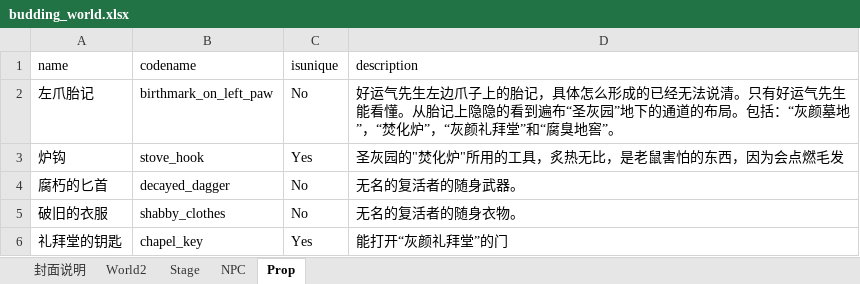
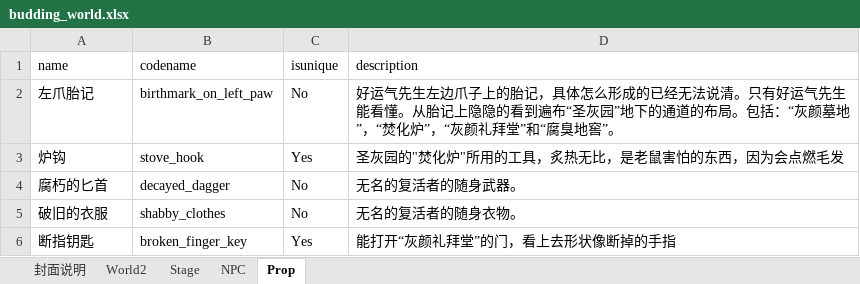
Before and after one commit to yanghanggit/ai-rpg, an Excel workbook: budding_world/settings_editor/budding_world.xlsx, sheet Prop, drawn as a sheet; values as stored, in another font and other column widths than the file's, no borders; removed rows and columns are numbered as before the commit, all else as after; the diff names each change by its address in the sheet, - before the commit and + after, or states it on an @@ line.

```diff
--- a/budding_world/settings_editor/budding_world.xlsx (sheet Prop)
+++ b/budding_world/settings_editor/budding_world.xlsx (sheet Prop)
-row 6: 礼拜堂的钥匙 | chapel_key | Yes | 能打开“灰颜礼拜堂”的门
+row 6: 断指钥匙 | broken_finger_key | Yes | 能打开“灰颜礼拜堂”的门，看上去形状像断掉的手指
```
Also changed, not shown: sheet World2, 10 other files.
